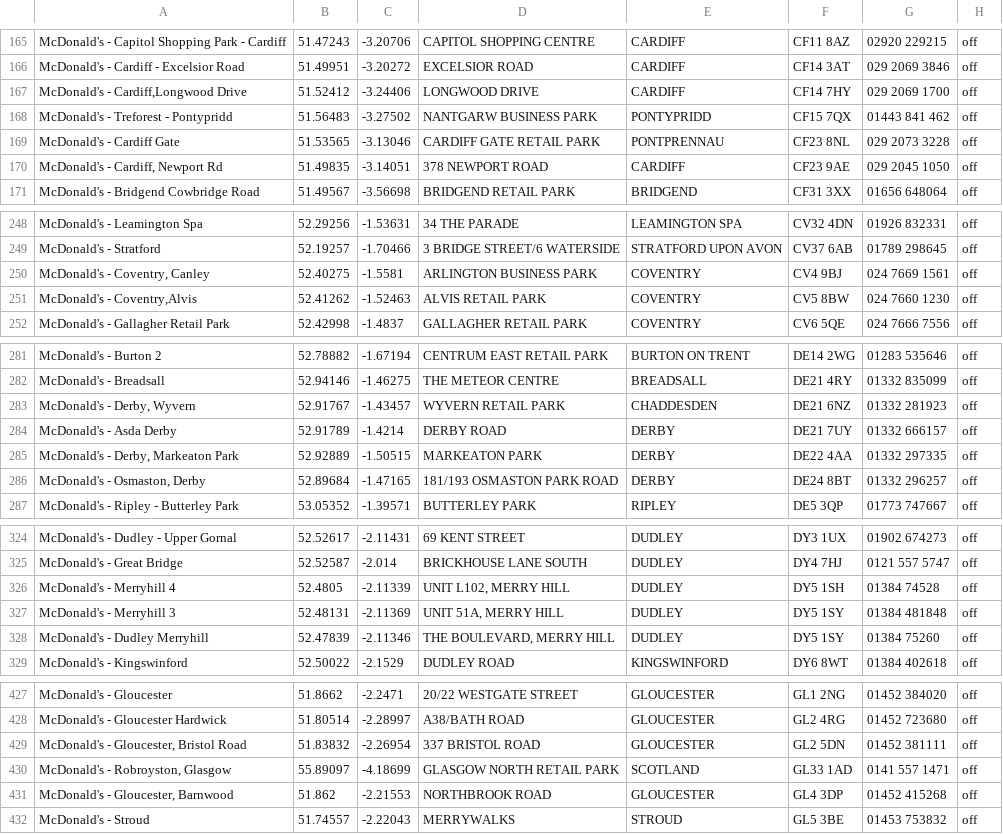
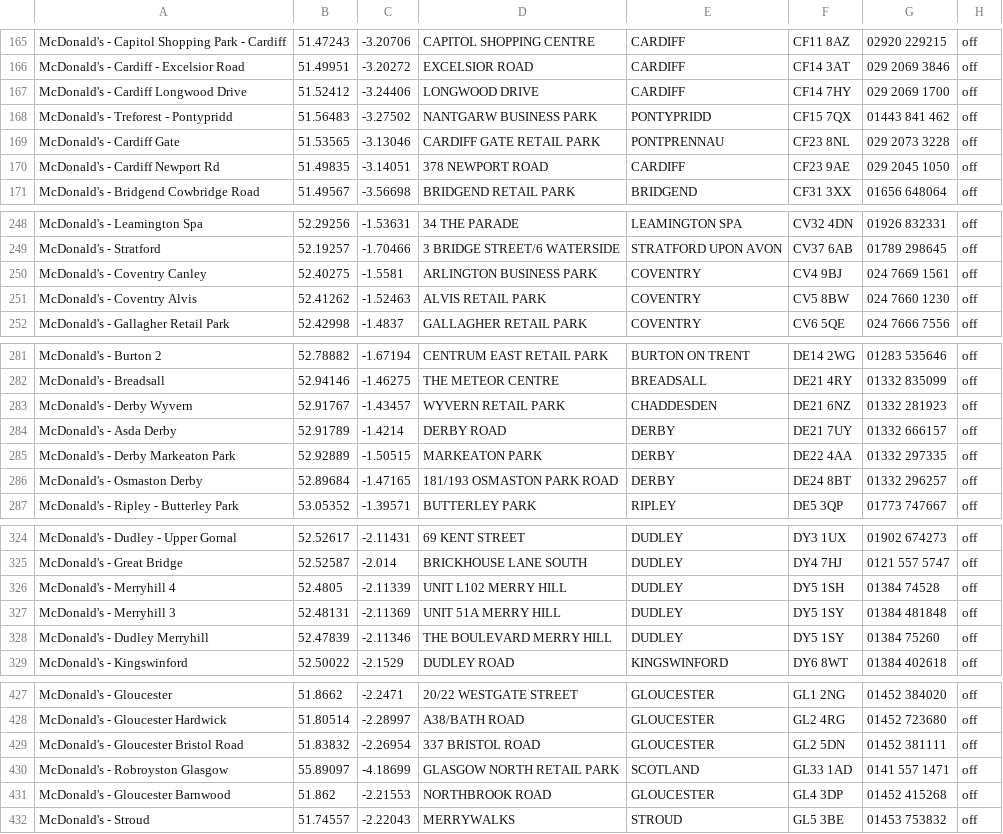
Before and after one commit to OllieJones1996/iceCream, a CSV file: app/src/main/res/raw/mcdonalds.csv, drawn as a sheet; only a part is shown, gaps mark what is left out; the diff covers the shown part only.

```diff
--- a/app/src/main/res/raw/mcdonalds.csv
+++ b/app/src/main/res/raw/mcdonalds.csv
@@ -166,6 +166,6 @@ McDonald's - Capitol Shopping Park - Cardiff,51.47243,-3.20706,CAPITOL SHOPPING
 McDonald's - Cardiff - Excelsior Road,51.49951,-3.20272,EXCELSIOR ROAD,CARDIFF,CF14 3AT,029 2069 3846,off
-"McDonald's - Cardiff,Longwood Drive",51.52412,-3.24406,LONGWOOD DRIVE,CARDIFF,CF14 7HY,029 2069 1700,off
+McDonald's - Cardiff Longwood Drive,51.52412,-3.24406,LONGWOOD DRIVE,CARDIFF,CF14 7HY,029 2069 1700,off
 McDonald's - Treforest - Pontypridd,51.56483,-3.27502,NANTGARW BUSINESS PARK,PONTYPRIDD,CF15 7QX,01443 841 462,off
 McDonald's - Cardiff Gate,51.53565,-3.13046,CARDIFF GATE RETAIL PARK,PONTPRENNAU,CF23 8NL,029 2073 3228,off
-"McDonald's - Cardiff, Newport Rd",51.49835,-3.14051,378 NEWPORT ROAD,CARDIFF,CF23 9AE,029 2045 1050,off
+McDonald's - Cardiff Newport Rd,51.49835,-3.14051,378 NEWPORT ROAD,CARDIFF,CF23 9AE,029 2045 1050,off
 McDonald's - Bridgend Cowbridge Road,51.49567,-3.56698,BRIDGEND RETAIL PARK,BRIDGEND,CF31 3XX,01656 648064,off
@@ -249,4 +249,4 @@ McDonald's - Leamington Spa,52.29256,-1.53631,34 THE PARADE,LEAMINGTON SPA,CV32
 McDonald's - Stratford,52.19257,-1.70466,3 BRIDGE STREET/6 WATERSIDE,STRATFORD UPON AVON,CV37 6AB,01789 298645,off
-"McDonald's - Coventry, Canley",52.40275,-1.5581,ARLINGTON BUSINESS PARK,COVENTRY,CV4 9BJ,024 7669 1561,off
-"McDonald's - Coventry,Alvis",52.41262,-1.52463,ALVIS RETAIL PARK,COVENTRY,CV5 8BW,024 7660 1230,off
+McDonald's - Coventry  Canley,52.40275,-1.5581,ARLINGTON BUSINESS PARK,COVENTRY,CV4 9BJ,024 7669 1561,off
+McDonald's - Coventry Alvis,52.41262,-1.52463,ALVIS RETAIL PARK,COVENTRY,CV5 8BW,024 7660 1230,off
 McDonald's - Gallagher Retail Park,52.42998,-1.4837,GALLAGHER RETAIL PARK,COVENTRY,CV6 5QE,024 7666 7556,off
@@ -282,6 +282,6 @@ McDonald's - Burton 2,52.78882,-1.67194,CENTRUM EAST RETAIL PARK,BURTON ON TRENT
 McDonald's - Breadsall,52.94146,-1.46275,THE METEOR CENTRE,BREADSALL,DE21 4RY,01332 835099,off
-"McDonald's - Derby, Wyvern",52.91767,-1.43457,WYVERN RETAIL PARK,CHADDESDEN,DE21 6NZ,01332 281923,off
+McDonald's - Derby  Wyvern,52.91767,-1.43457,WYVERN RETAIL PARK,CHADDESDEN,DE21 6NZ,01332 281923,off
 McDonald's - Asda Derby,52.91789,-1.4214,DERBY ROAD,DERBY,DE21 7UY,01332 666157,off
-"McDonald's - Derby, Markeaton Park",52.92889,-1.50515,MARKEATON PARK,DERBY,DE22 4AA,01332 297335,off
-"McDonald's - Osmaston, Derby",52.89684,-1.47165,181/193 OSMASTON PARK ROAD,DERBY,DE24 8BT,01332 296257,off
+McDonald's - Derby  Markeaton Park,52.92889,-1.50515,MARKEATON PARK,DERBY,DE22 4AA,01332 297335,off
+McDonald's - Osmaston  Derby,52.89684,-1.47165,181/193 OSMASTON PARK ROAD,DERBY,DE24 8BT,01332 296257,off
 McDonald's - Ripley - Butterley Park,53.05352,-1.39571,BUTTERLEY PARK,RIPLEY,DE5 3QP,01773 747667,off
@@ -325,5 +325,5 @@ McDonald's - Dudley - Upper Gornal,52.52617,-2.11431,69 KENT STREET,DUDLEY,DY3 1
 McDonald's - Great Bridge,52.52587,-2.014,BRICKHOUSE LANE SOUTH,DUDLEY,DY4 7HJ,0121 557 5747,off
-McDonald's - Merryhill 4,52.4805,-2.11339,"UNIT L102, MERRY HILL",DUDLEY,DY5 1SH,01384 74528,off
-McDonald's - Merryhill 3,52.48131,-2.11369,"UNIT 51A, MERRY HILL",DUDLEY,DY5 1SY,01384 481848,off
-McDonald's - Dudley Merryhill,52.47839,-2.11346,"THE BOULEVARD, MERRY HILL",DUDLEY,DY5 1SY,01384 75260,off
+McDonald's - Merryhill 4,52.4805,-2.11339,UNIT L102  MERRY HILL,DUDLEY,DY5 1SH,01384 74528,off
+McDonald's - Merryhill 3,52.48131,-2.11369,UNIT 51A  MERRY HILL,DUDLEY,DY5 1SY,01384 481848,off
+McDonald's - Dudley Merryhill,52.47839,-2.11346,THE BOULEVARD  MERRY HILL,DUDLEY,DY5 1SY,01384 75260,off
 McDonald's - Kingswinford,52.50022,-2.1529,DUDLEY ROAD,KINGSWINFORD,DY6 8WT,01384 402618,off
@@ -428,5 +428,5 @@ McDonald's - Gloucester,51.8662,-2.2471,20/22 WESTGATE STREET,GLOUCESTER,GL1 2NG
 McDonald's - Gloucester Hardwick,51.80514,-2.28997,A38/BATH ROAD,GLOUCESTER,GL2 4RG,01452 723680,off
-"McDonald's - Gloucester, Bristol Road",51.83832,-2.26954,337 BRISTOL ROAD,GLOUCESTER,GL2 5DN,01452 381111,off
-"McDonald's - Robroyston, Glasgow",55.89097,-4.18699,GLASGOW NORTH RETAIL PARK,SCOTLAND,GL33 1AD,0141 557 1471,off
-"McDonald's - Gloucester, Barnwood",51.862,-2.21553,NORTHBROOK ROAD,GLOUCESTER,GL4 3DP,01452 415268,off
+McDonald's - Gloucester  Bristol Road,51.83832,-2.26954,337 BRISTOL ROAD,GLOUCESTER,GL2 5DN,01452 381111,off
+McDonald's - Robroyston  Glasgow,55.89097,-4.18699,GLASGOW NORTH RETAIL PARK,SCOTLAND,GL33 1AD,0141 557 1471,off
+McDonald's - Gloucester  Barnwood,51.862,-2.21553,NORTHBROOK ROAD,GLOUCESTER,GL4 3DP,01452 415268,off
 McDonald's - Stroud,51.74557,-2.22043,MERRYWALKS,STROUD,GL5 3BE,01453 753832,off
```
Also changed, not shown: 49 edited cells elsewhere in this file, 1 other file.
